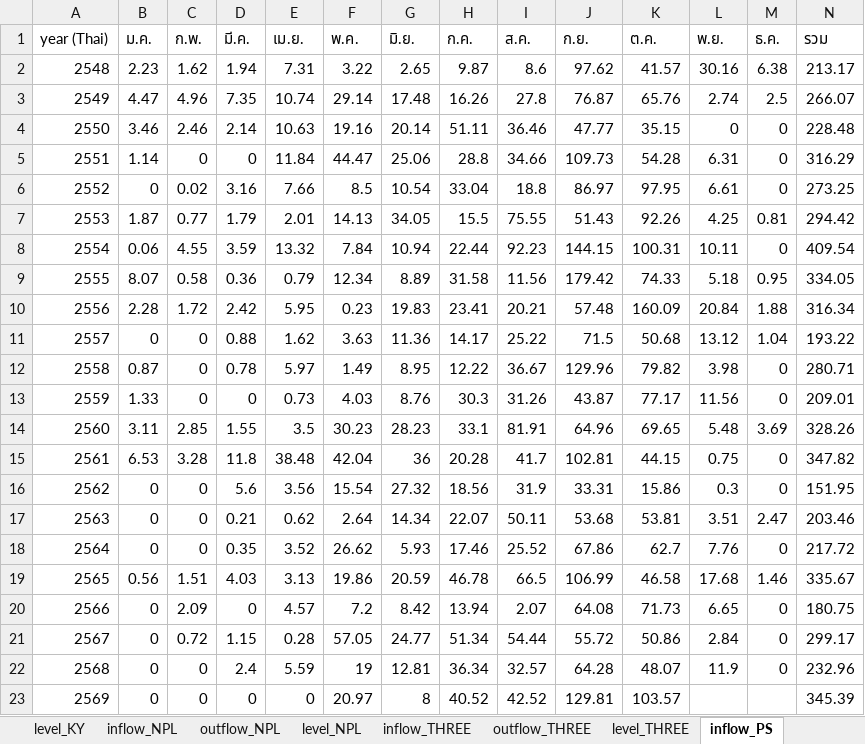
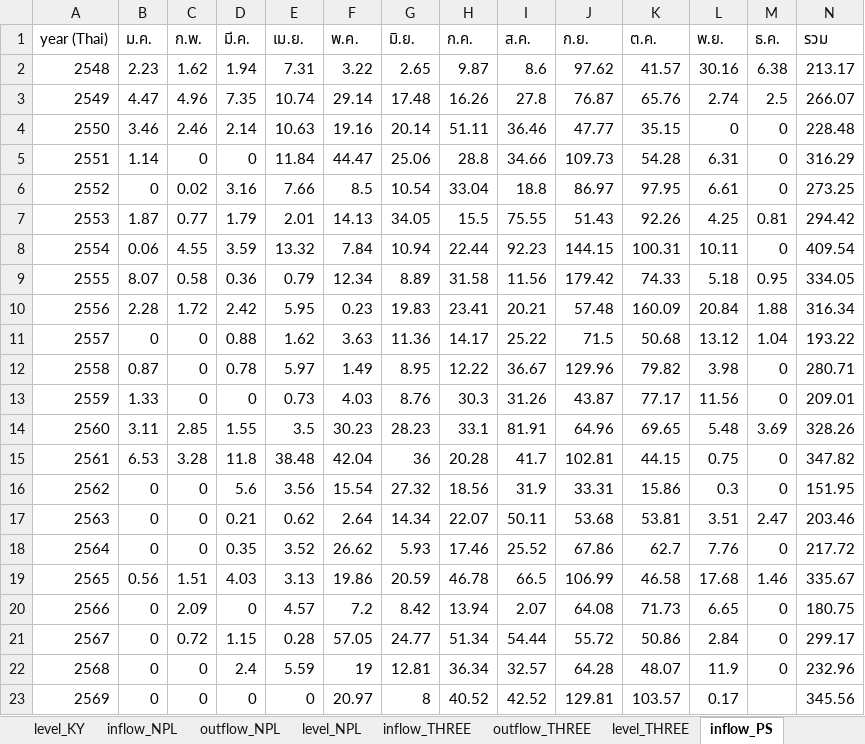
Before and after one commit to pabank10-png/water-dashboard, an Excel workbook: water_data.xlsx, sheet inflow_PS, drawn as a sheet; values as stored, in another font and other column widths than the file's, no borders; the diff names each change by its address in the sheet, - before the commit and + after, or states it on an @@ line.

```diff
--- a/water_data.xlsx (sheet inflow_PS)
+++ b/water_data.xlsx (sheet inflow_PS)
-L23 (พ.ย.): (empty)
+L23 (พ.ย.): 0.17
-N23 (รวม): 345.39
+N23 (รวม): 345.56
```
Also changed, not shown: sheet master, sheet outflow_PS, sheet level_PS, sheet outflow_KY, sheet inflow_KY, sheet inflow_DK, 5 more sheets, 2 other files.
